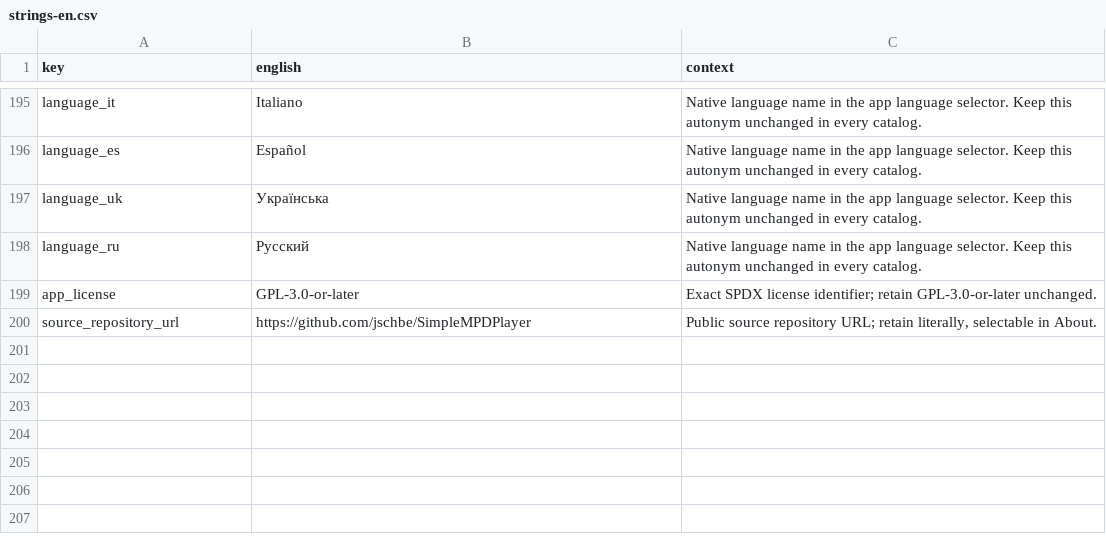
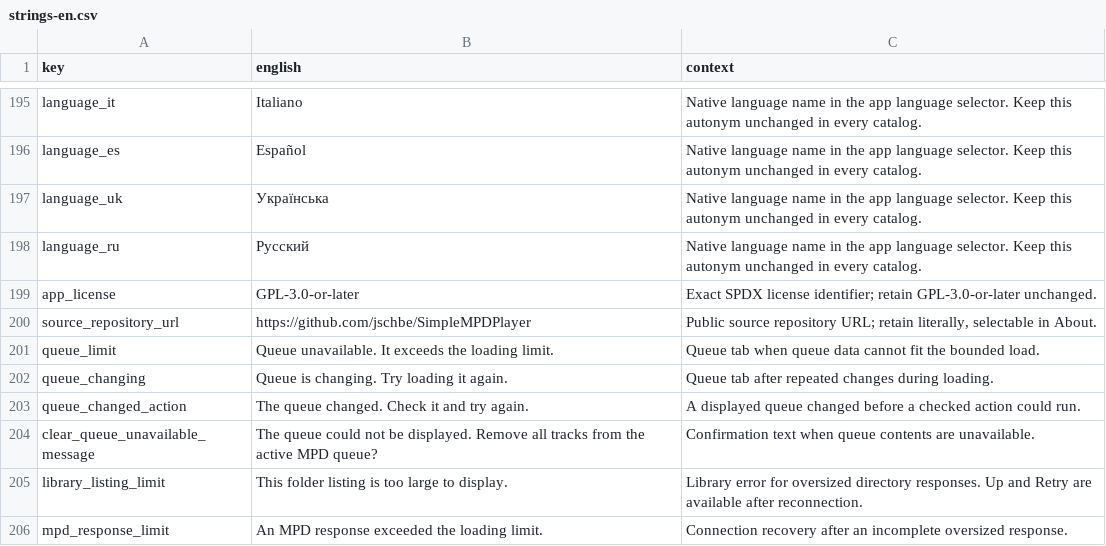
Before and after one commit to jschbe/SimpleMPDPlayer, a CSV file: docs/strings-en.csv, drawn as a sheet; only a part is shown, gaps mark what is left out; the diff names each change by its address in the sheet, - before the commit and + after, or states it on an @@ line.

Commit message:
fix: handle large MPD queues and invalidate stale queue actions

```diff
--- a/docs/strings-en.csv
+++ b/docs/strings-en.csv
+row 201: queue_limit | Queue unavailable. It exceeds the loading limit. | Queue tab when queue data cannot fit the bounded load.
+row 202: queue_changing | Queue is changing. Try loading it again. | Queue tab after repeated changes during loading.
+row 203: queue_changed_action | The queue changed. Check it and try again. | A displayed queue changed before a checked action could run.
+row 204: clear_queue_unavailable_message | The queue could not be displayed. Remove all tracks from the active MPD queue? | Confirmation text when queue contents are unavailable.
+row 205: library_listing_limit | This folder listing is too large to display. | Library error for oversized directory responses. Up and Retry are available after reconnection.
+row 206: mpd_response_limit | An MPD response exceeded the loading limit. | Connection recovery after an incomplete oversized response.
```
Also changed, not shown: 32 other files.
